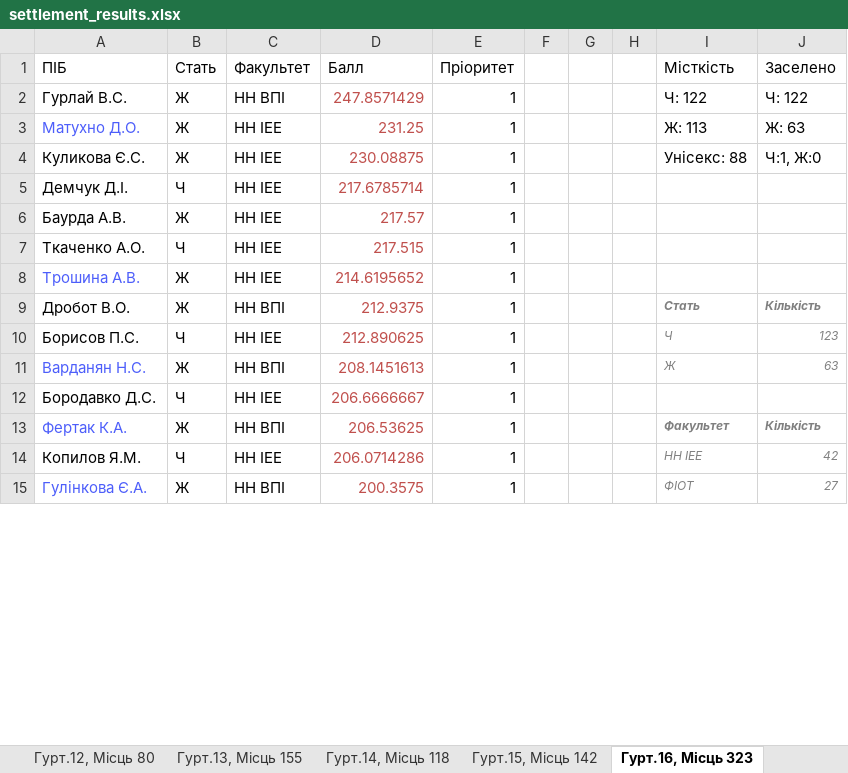
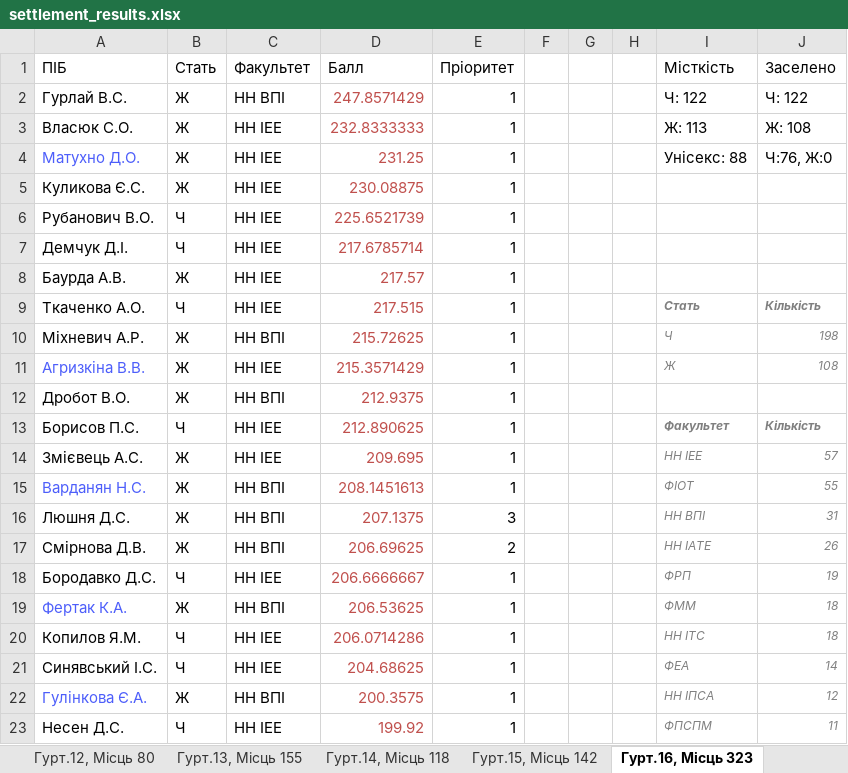
Before and after one commit to YSeragus/kpi_settlement_reports, an Excel workbook: settlement_results.xlsx, sheet Гурт.16, Місць 323, drawn as a sheet; only a part is shown; values as stored, in another font and other column widths than the file's, no borders; charts and pictures not drawn; removed rows and columns are numbered as before the commit, all else as after; the diff covers the shown part only; the diff names each change by its address in the sheet, - before the commit and + after, or states it on an @@ line.

```diff
--- a/settlement_results.xlsx (sheet Гурт.16, Місць 323)
+++ b/settlement_results.xlsx (sheet Гурт.16, Місць 323)
+row 3: Власюк С.О. | Ж | НН ІЕЕ | 232.8333333 | 1 |  |  |  | Ж: 113 | Ж: 108
-I4 (Місткість): Ж: 113
+I4 (Місткість): Унісекс: 88
-J4 (Заселено): Ж: 63
+J4 (Заселено): Ч:76, Ж:0
-I5 (Місткість): Унісекс: 88
+I5 (Місткість): (empty)
-J5 (Заселено): Ч:1, Ж:0
+J5 (Заселено): (empty)
+row 6: Рубанович В.О. | Ч | НН ІЕЕ | 225.6521739 | 1
-I9 (Місткість): (empty)
+I9 (Місткість): Стать
-J9 (Заселено): (empty)
+J9 (Заселено): Кількість
-row 8: Трошина А.В. | Ж | НН ІЕЕ | 214.6195652 | 1
+row 10: Міхневич А.Р. | Ж | НН ВПІ | 215.72625 | 1 |  |  |  | Ч | 198
+row 11: Агризкіна В.В. | Ж | НН ІЕЕ | 215.3571429 | 1 |  |  |  | Ж | 108
-I12 (Місткість): Стать
+I12 (Місткість): (empty)
-J12 (Заселено): Кількість
+J12 (Заселено): (empty)
-I13 (Місткість): Ч
+I13 (Місткість): Факультет
-I13:J13 bold: off
+I13:J13 bold: on
-J13 (Заселено): 123
+J13 (Заселено): Кількість
+row 14: Змієвець А.С. | Ж | НН ІЕЕ | 209.695 | 1 |  |  |  | НН ІЕЕ | 57
-I15 (Місткість): Ж
+I15 (Місткість): ФІОТ
-J15 (Заселено): 63
+J15 (Заселено): 55
+row 16: Люшня Д.С. | Ж | НН ВПІ | 207.1375 | 3 |  |  |  | НН ВПІ | 31
+row 17: Смірнова Д.В. | Ж | НН ВПІ | 206.69625 | 2 |  |  |  | НН ІАТЕ | 26
-I18 (Місткість): (empty)
+I18 (Місткість): ФРП
-J18 (Заселено): (empty)
+J18 (Заселено): 19
-I19 (Місткість): Факультет
+I19 (Місткість): ФММ
-I19:J19 bold: on
+I19:J19 bold: off
-J19 (Заселено): Кількість
+J19 (Заселено): 18
-I20 (Місткість): НН ІЕЕ
+I20 (Місткість): НН ІТС
-J20 (Заселено): 42
+J20 (Заселено): 18
+row 21: Синявський І.С. | Ч | НН ІЕЕ | 204.68625 | 1 |  |  |  | ФЕА | 14
-I22 (Місткість): ФІОТ
+I22 (Місткість): НН ІПСА
-J22 (Заселено): 27
+J22 (Заселено): 12
+row 23: Несен Д.С. | Ч | НН ІЕЕ | 199.92 | 1 |  |  |  | ФПСПМ | 11
```
Also changed, not shown: 120 added rows, 8 removed rows, 68 edited cells and cell formats elsewhere in this sheet, sheet Не пройшли, sheet Гурт.19, Місць 295, sheet Гурт.18, Місць 286, sheet Гурт.20, Місць 207, sheet Гурт.8, Місць 182, sheet Гурт.15, Місць 142, 11 more sheets, charts or pictures, 1 other file.
